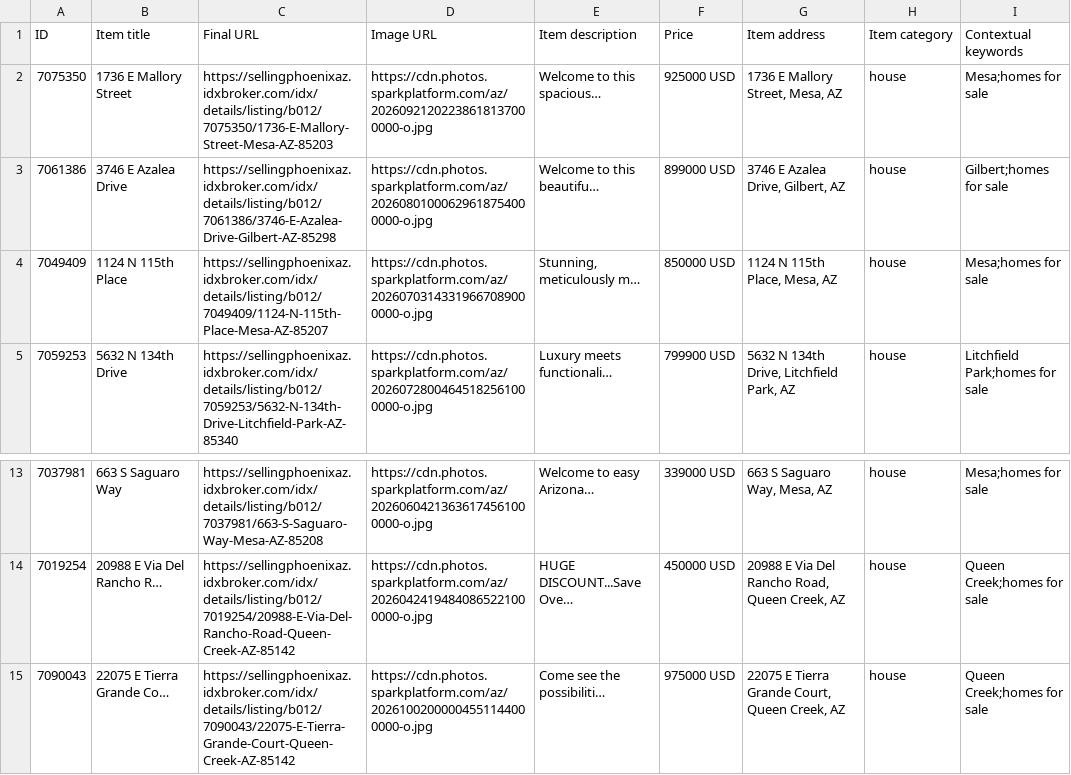
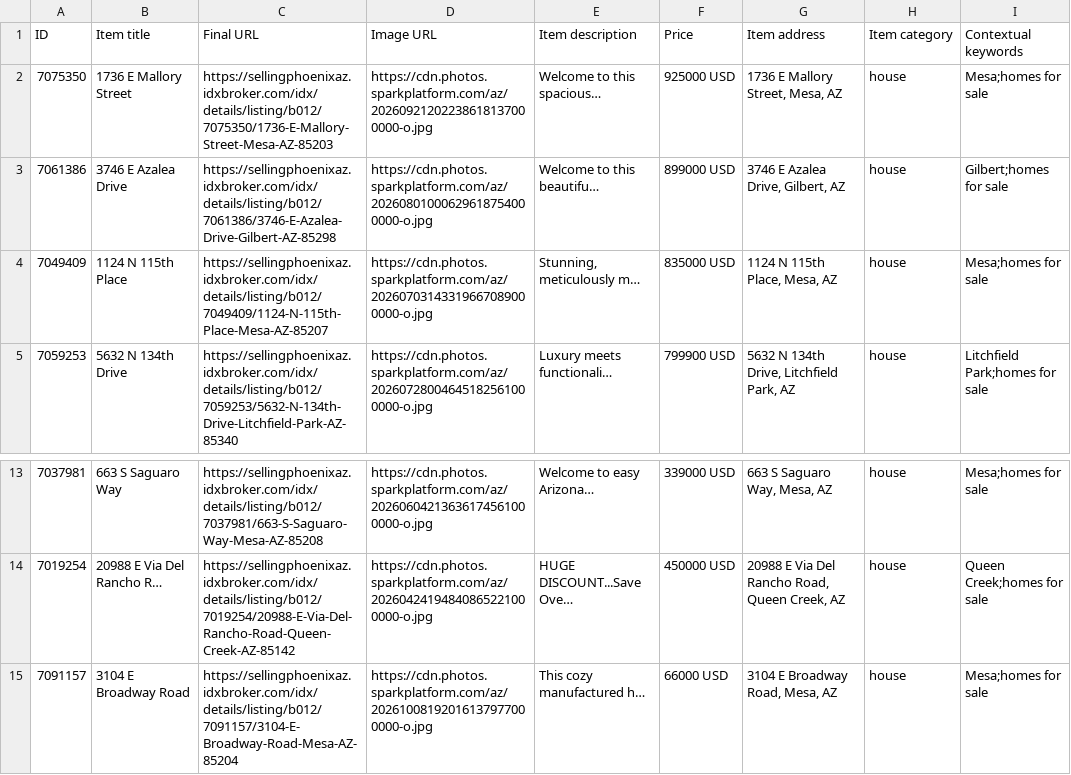
Before and after one commit to redmoon-media/listing-feeds, a CSV file: kent/google-feed.csv, drawn as a sheet; only a part is shown, gaps mark what is left out.

Commit message:
feeds(kent): 2026-10-08

```diff
--- a/kent/google-feed.csv
+++ b/kent/google-feed.csv
@@ -3,3 +3,3 @@ ID,Item title,Final URL,Image URL,Item description,Price,Item address,Item categ
 7061386,3746 E Azalea Drive,https://sellingphoenixaz.idxbroker.com/idx/details/listing/b012/7061386/3746-E-Azalea-Drive-Gilbert-AZ-85298,https://cdn.photos.sparkplatform.com/az/20260801000629618754000000-o.jpg,Welcome to this beautifu…,899000 USD,"3746 E Azalea Drive, Gilbert, AZ",house,Gilbert;homes for sale
-7049409,1124 N 115th Place,https://sellingphoenixaz.idxbroker.com/idx/details/listing/b012/7049409/1124-N-115th-Place-Mesa-AZ-85207,https://cdn.photos.sparkplatform.com/az/20260703143319667089000000-o.jpg,"Stunning, meticulously m…",850000 USD,"1124 N 115th Place, Mesa, AZ",house,Mesa;homes for sale
+7049409,1124 N 115th Place,https://sellingphoenixaz.idxbroker.com/idx/details/listing/b012/7049409/1124-N-115th-Place-Mesa-AZ-85207,https://cdn.photos.sparkplatform.com/az/20260703143319667089000000-o.jpg,"Stunning, meticulously m…",835000 USD,"1124 N 115th Place, Mesa, AZ",house,Mesa;homes for sale
 7059253,5632 N 134th Drive,https://sellingphoenixaz.idxbroker.com/idx/details/listing/b012/7059253/5632-N-134th-Drive-Litchfield-Park-AZ-85340,https://cdn.photos.sparkplatform.com/az/20260728004645182561000000-o.jpg,Luxury meets functionali…,799900 USD,"5632 N 134th Drive, Litchfield Park, AZ",house,Litchfield Park;homes for sale
@@ -14,2 +14,2 @@ ID,Item title,Final URL,Image URL,Item description,Price,Item address,Item categ
 7019254,20988 E Via Del Rancho R…,https://sellingphoenixaz.idxbroker.com/idx/details/listing/b012/7019254/20988-E-Via-Del-Rancho-Road-Queen-Creek-AZ-85142,https://cdn.photos.sparkplatform.com/az/20260424194840865221000000-o.jpg,HUGE DISCOUNT...Save Ove…,450000 USD,"20988 E Via Del Rancho Road, Queen Creek, AZ",house,Queen Creek;homes for sale
-7090043,22075 E Tierra Grande Co…,https://sellingphoenixaz.idxbroker.com/idx/details/listing/b012/7090043/22075-E-Tierra-Grande-Court-Queen-Creek-AZ-85142,https://cdn.photos.sparkplatform.com/az/20261002000004551144000000-o.jpg,Come see the possibiliti…,975000 USD,"22075 E Tierra Grande Court, Queen Creek, AZ",house,Queen Creek;homes for sale
+7091157,3104 E Broadway Road,https://sellingphoenixaz.idxbroker.com/idx/details/listing/b012/7091157/3104-E-Broadway-Road-Mesa-AZ-85204,https://cdn.photos.sparkplatform.com/az/20261008192016137977000000-o.jpg,This cozy manufactured h…,66000 USD,"3104 E Broadway Road, Mesa, AZ",house,Mesa;homes for sale
```
Also changed, not shown: kent/meta-catalog.csv.
